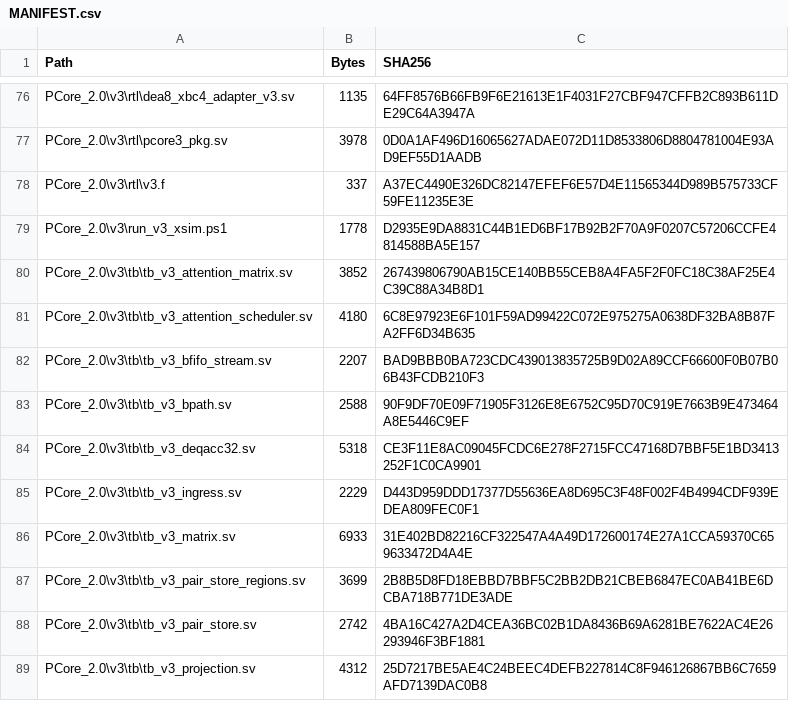
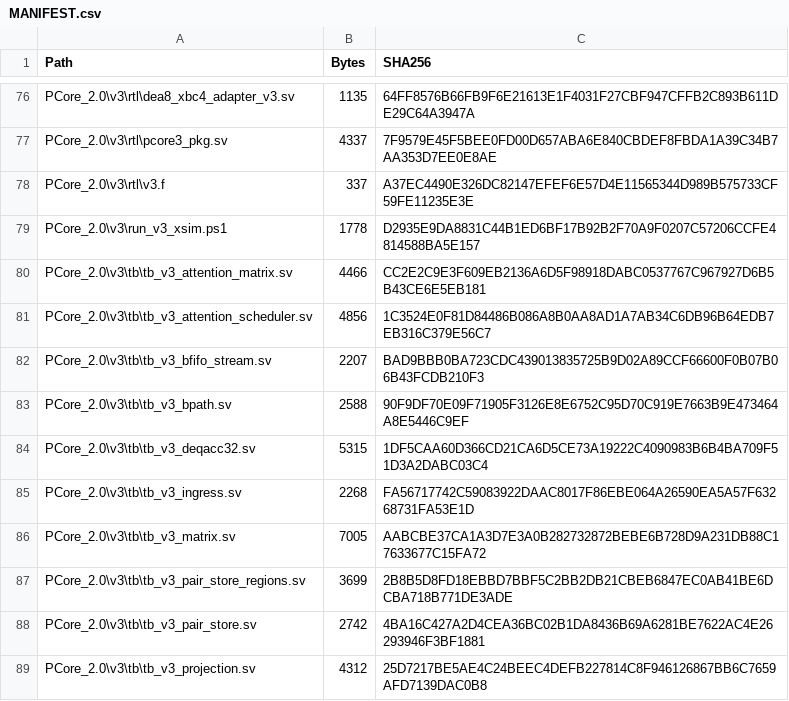
Before and after one commit to fly040507/DEA8_PCore, a CSV file: MANIFEST.csv, drawn as a sheet; only a part is shown, gaps mark what is left out; the diff covers the shown part only.

```diff
--- a/MANIFEST.csv
+++ b/MANIFEST.csv
@@ -76,12 +76,12 @@
 "PCore_2.0\v3\rtl\dea8_xbc4_adapter_v3.sv","1135","64FF8576B66FB9F6E21613E1F4031F27CBF947CFFB2C893B611DE29C64A3947A"
-"PCore_2.0\v3\rtl\pcore3_pkg.sv","3978","0D0A1AF496D16065627ADAE072D11D8533806D8804781004E93AD9EF55D1AADB"
+"PCore_2.0\v3\rtl\pcore3_pkg.sv","4337","7F9579E45F5BEE0FD00D657ABA6E840CBDEF8FBDA1A39C34B7AA353D7EE0E8AE"
 "PCore_2.0\v3\rtl\v3.f","337","A37EC4490E326DC82147EFEF6E57D4E11565344D989B575733CF59FE11235E3E"
 "PCore_2.0\v3\run_v3_xsim.ps1","1778","D2935E9DA8831C44B1ED6BF17B92B2F70A9F0207C57206CCFE4814588BA5E157"
-"PCore_2.0\v3\tb\tb_v3_attention_matrix.sv","3852","267439806790AB15CE140BB55CEB8A4FA5F2F0FC18C38AF25E4C39C88A34B8D1"
-"PCore_2.0\v3\tb\tb_v3_attention_scheduler.sv","4180","6C8E97923E6F101F59AD99422C072E975275A0638DF32BA8B87FA2FF6D34B635"
+"PCore_2.0\v3\tb\tb_v3_attention_matrix.sv","4466","CC2E2C9E3F609EB2136A6D5F98918DABC0537767C967927D6B5B43CE6E5EB181"
+"PCore_2.0\v3\tb\tb_v3_attention_scheduler.sv","4856","1C3524E0F81D84486B086A8B0AA8AD1A7AB34C6DB96B64EDB7EB316C379E56C7"
 "PCore_2.0\v3\tb\tb_v3_bfifo_stream.sv","2207","BAD9BBB0BA723CDC439013835725B9D02A89CCF66600F0B07B06B43FCDB210F3"
 "PCore_2.0\v3\tb\tb_v3_bpath.sv","2588","90F9DF70E09F71905F3126E8E6752C95D70C919E7663B9E473464A8E5446C9EF"
-"PCore_2.0\v3\tb\tb_v3_deqacc32.sv","5318","CE3F11E8AC09045FCDC6E278F2715FCC47168D7BBF5E1BD3413252F1C0CA9901"
-"PCore_2.0\v3\tb\tb_v3_ingress.sv","2229","D443D959DDD17377D55636EA8D695C3F48F002F4B4994CDF939EDEA809FEC0F1"
-"PCore_2.0\v3\tb\tb_v3_matrix.sv","6933","31E402BD82216CF322547A4A49D172600174E27A1CCA59370C659633472D4A4E"
+"PCore_2.0\v3\tb\tb_v3_deqacc32.sv","5315","1DF5CAA60D366CD21CA6D5CE73A19222C4090983B6B4BA709F51D3A2DABC03C4"
+"PCore_2.0\v3\tb\tb_v3_ingress.sv","2268","FA56717742C59083922DAAC8017F86EBE064A26590EA5A57F63268731FA53E1D"
+"PCore_2.0\v3\tb\tb_v3_matrix.sv","7005","AABCBE37CA1A3D7E3A0B282732872BEBE6B728D9A231DB88C17633677C15FA72"
 "PCore_2.0\v3\tb\tb_v3_pair_store_regions.sv","3699","2B8B5D8FD18EBBD7BBF5C2BB2DB21CBEB6847EC0AB41BE6DCBA718B771DE3ADE"
```
Also changed, not shown: 31 edited cells elsewhere in this file, PCore_2.0/v3/reports/v3_sources_sha256.csv, 25 other files.
